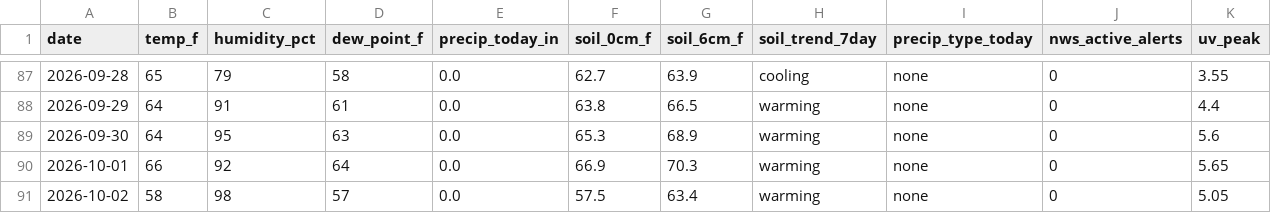
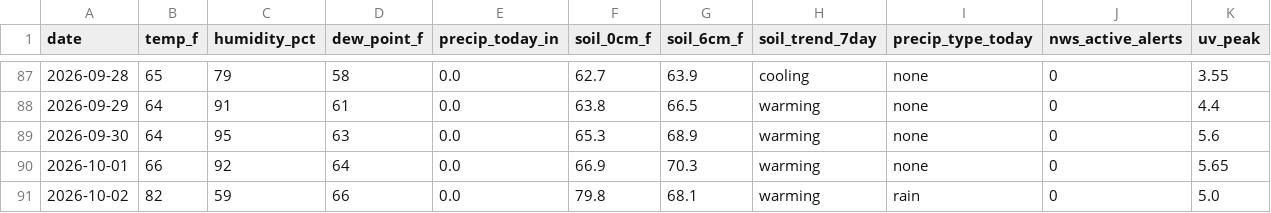
Before and after one commit to RDBFarm/rdbf-weather, a CSV file: weather_history.csv, drawn as a sheet; only a part is shown, gaps mark what is left out; the diff names each change by its address in the sheet, - before the commit and + after, or states it on an @@ line.

```diff
--- a/weather_history.csv
+++ b/weather_history.csv
-B91 (temp_f): 58
+B91 (temp_f): 82
-C91 (humidity_pct): 98
+C91 (humidity_pct): 59
-D91 (dew_point_f): 57
+D91 (dew_point_f): 66
-F91 (soil_0cm_f): 57.5
+F91 (soil_0cm_f): 79.8
-G91 (soil_6cm_f): 63.4
+G91 (soil_6cm_f): 68.1
-I91 (precip_type_today): none
+I91 (precip_type_today): rain
-K91 (uv_peak): 5.05
+K91 (uv_peak): 5.0
```
Also changed, not shown: 1 other file.
